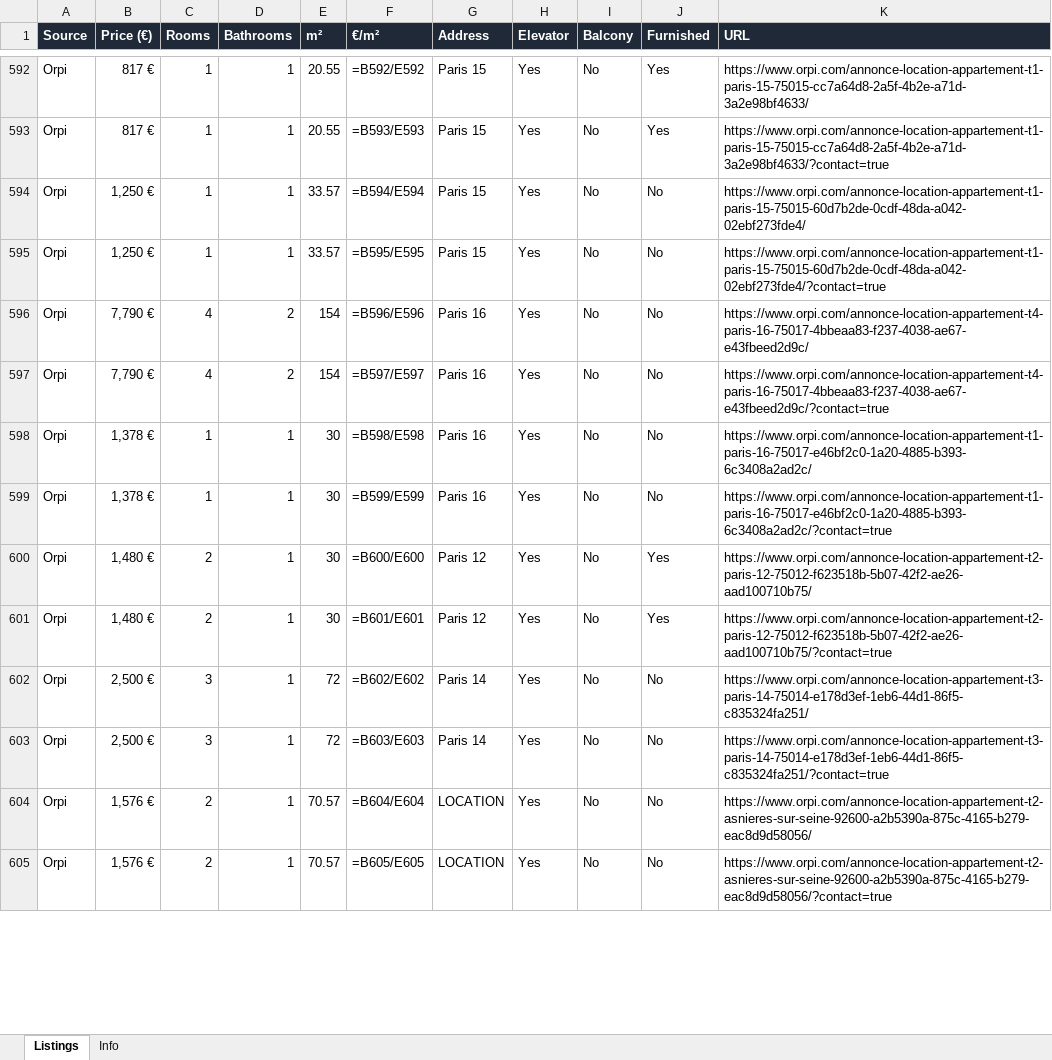
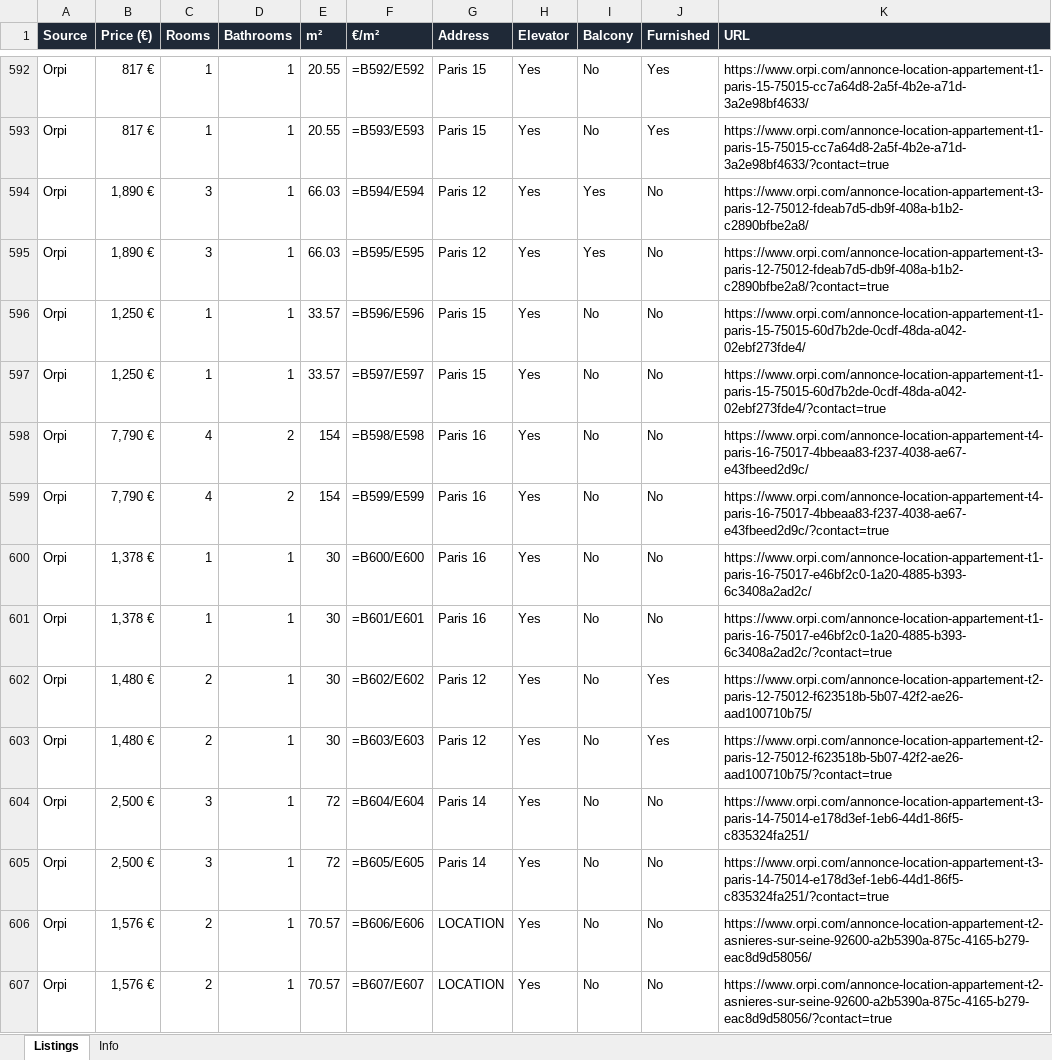
Before and after one commit to YFIP/House-Search-Agent, an Excel workbook: listings.xlsx, sheet Listings, drawn as a sheet; only a part is shown, gaps mark what is left out; values as stored, in another font and other column widths than the file's, no borders; formulas without a stored value are shown as written; addresses are those after the commit; the diff covers the shown part only; the diff names each change by its address in the sheet, - before the commit and + after, or states it on an @@ line.

```diff
--- a/listings.xlsx (sheet Listings)
+++ b/listings.xlsx (sheet Listings)
+row 594: Orpi | 1,890 € | 3 | 1 | 66.03 | =B594/E594 | Paris 12 | Yes | Yes | No | https://www.orpi.com/annonce-location-appartement-t3-paris-12-75012-fdeab7d5-db9f-408a-b1b2-c2890bfbe2a8/
+row 595: Orpi | 1,890 € | 3 | 1 | 66.03 | =B595/E595 | Paris 12 | Yes | Yes | No | https://www.orpi.com/annonce-location-appartement-t3-paris-12-75012-fdeab7d5-db9f-408a-b1b2-c2890bfbe2a8/?contact=true
-F596 (€/m²): =B594/E594
+F596 (€/m²): =B596/E596
-F597 (€/m²): =B595/E595
+F597 (€/m²): =B597/E597
-F598 (€/m²): =B596/E596
+F598 (€/m²): =B598/E598
-F599 (€/m²): =B597/E597
+F599 (€/m²): =B599/E599
-F600 (€/m²): =B598/E598
+F600 (€/m²): =B600/E600
-F601 (€/m²): =B599/E599
+F601 (€/m²): =B601/E601
-F602 (€/m²): =B600/E600
+F602 (€/m²): =B602/E602
-F603 (€/m²): =B601/E601
+F603 (€/m²): =B603/E603
-F604 (€/m²): =B602/E602
+F604 (€/m²): =B604/E604
-F605 (€/m²): =B603/E603
+F605 (€/m²): =B605/E605
-F606 (€/m²): =B604/E604
+F606 (€/m²): =B606/E606
-F607 (€/m²): =B605/E605
+F607 (€/m²): =B607/E607
```
Also changed, not shown: 10 added rows, 11 removed rows and 873 edited cells elsewhere in this sheet, sheet Info, listings-sale.xlsx.
